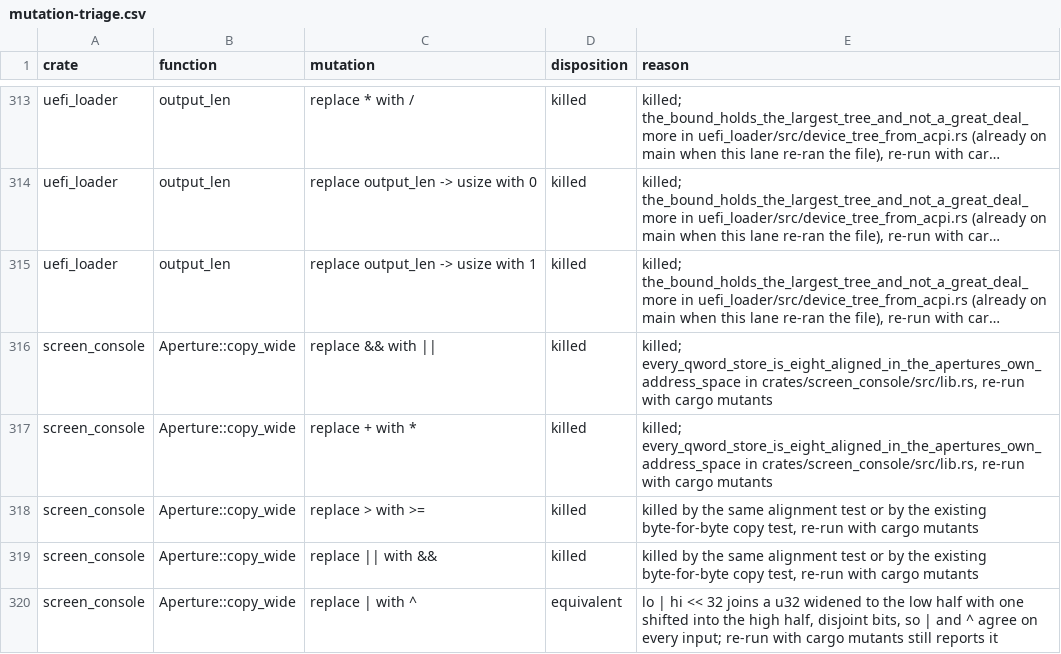
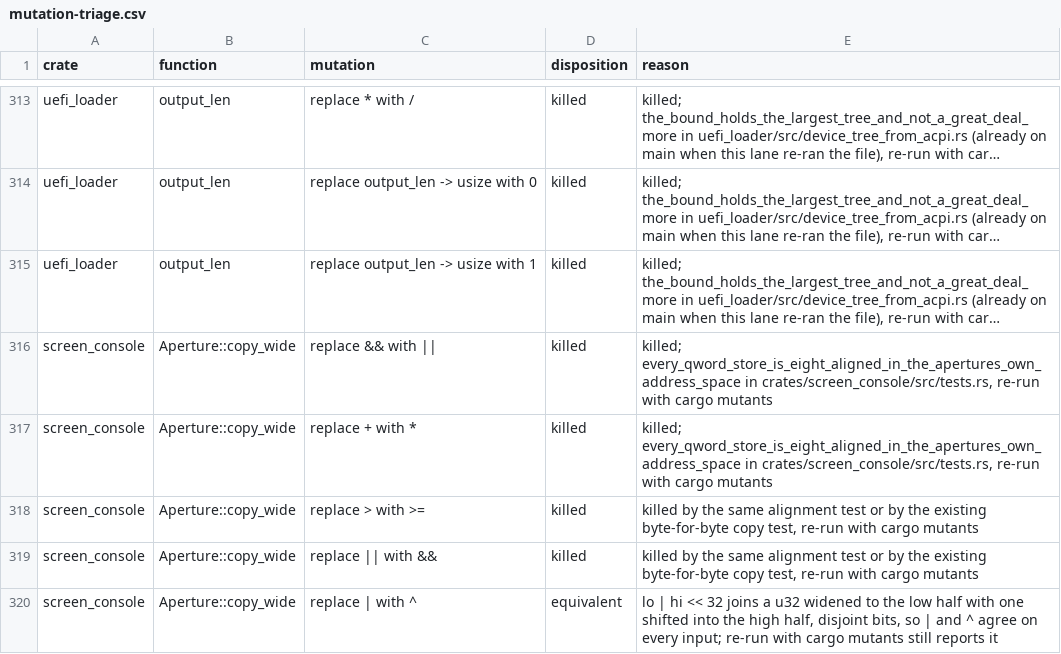
Before and after one commit to calef/nife, a CSV file: notes/project-metrics/mutation-triage.csv, drawn as a sheet; only a part is shown, gaps mark what is left out; long unchanged cells end in …; the diff names each change by its address in the sheet, - before the commit and + after, or states it on an @@ line.

```diff
--- a/notes/project-metrics/mutation-triage.csv
+++ b/notes/project-metrics/mutation-triage.csv
-E316:E317 (reason): …every_qword_store_is_eight_aligned_in_the_apertures_own_address_space in crates/screen_console/src/lib.rs, re-run with…
+E316:E317 (reason): …every_qword_store_is_eight_aligned_in_the_apertures_own_address_space in crates/screen_console/src/tests.rs, re-run with…
```
Also changed, not shown: 2 other files.
